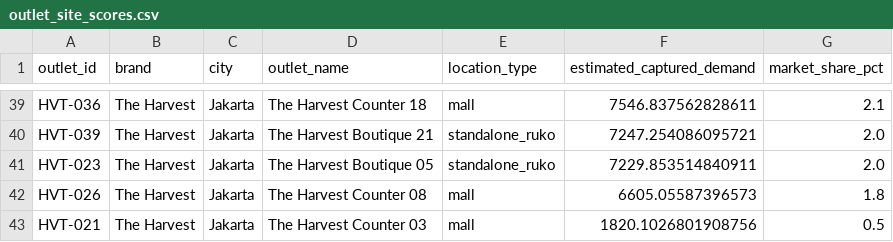
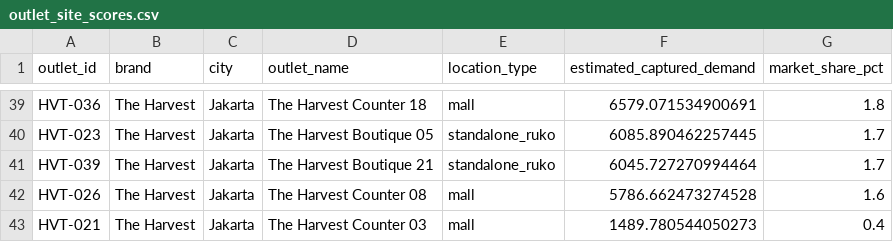
Before and after one commit to fajrunwm/location-analytics, a CSV file: outlet_site_scores.csv, drawn as a sheet; only a part is shown, gaps mark what is left out; removed rows and columns are numbered as before the commit, all else as after; the diff covers the shown part only; the diff names each change by its address in the sheet, - before the commit and + after, or states it on an @@ line.

```diff
--- a/outlet_site_scores.csv
+++ b/outlet_site_scores.csv
-F39 (estimated_captured_demand): 7546.837562828611
+F39 (estimated_captured_demand): 6579.071534900691
-G39 (market_share_pct): 2.1
+G39 (market_share_pct): 1.8
-row 40: HVT-039 | The Harvest | Jakarta | The Harvest Boutique 21 | standalone_ruko | 7247.254086095721 | 2.0
-F40 (estimated_captured_demand): 7229.853514840911
+F40 (estimated_captured_demand): 6085.890462257445
-G40 (market_share_pct): 2.0
+G40 (market_share_pct): 1.7
+row 41: HVT-039 | The Harvest | Jakarta | The Harvest Boutique 21 | standalone_ruko | 6045.727270994464 | 1.7
-F42 (estimated_captured_demand): 6605.05587396573
+F42 (estimated_captured_demand): 5786.662473274528
-G42 (market_share_pct): 1.8
+G42 (market_share_pct): 1.6
-F43 (estimated_captured_demand): 1820.1026801908756
+F43 (estimated_captured_demand): 1489.780544050273
-G43 (market_share_pct): 0.5
+G43 (market_share_pct): 0.4
```
Also changed, not shown: 1 added row, 1 removed row and 61 edited cells elsewhere in this file, cannibalization_network.csv, cannibalization_pairs.csv, 3 other files.
